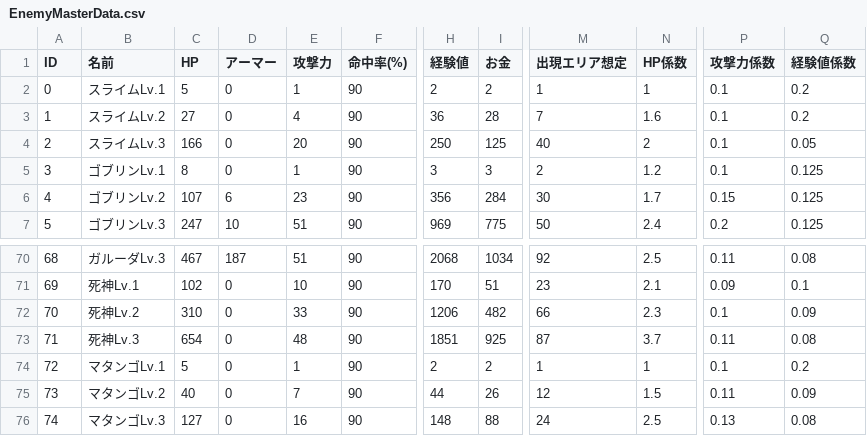
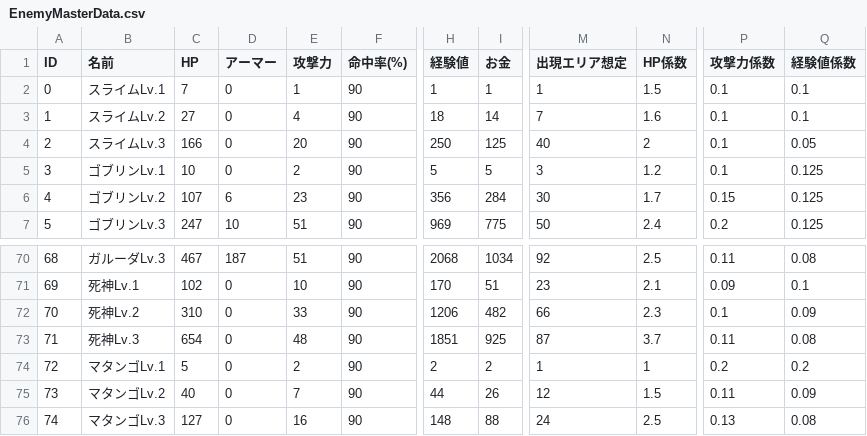
Before and after one commit to gif-hara/MineS, a CSV file: Assets/DataSources/Csv/EnemyMasterData.csv, drawn as a sheet; only a part is shown, gaps mark what is left out; the diff names each change by its address in the sheet, - before the commit and + after, or states it on an @@ line.

```diff
--- a/Assets/DataSources/Csv/EnemyMasterData.csv
+++ b/Assets/DataSources/Csv/EnemyMasterData.csv
-C2 (HP): 5
+C2 (HP): 7
-H2 (経験値): 2
+H2 (経験値): 1
-I2 (お金): 2
+I2 (お金): 1
-N2 (HP係数): 1
+N2 (HP係数): 1.5
-Q2:Q3 (経験値係数): 0.2
+Q2:Q3 (経験値係数): 0.1
-H3 (経験値): 36
+H3 (経験値): 18
-I3 (お金): 28
+I3 (お金): 14
-C5 (HP): 8
+C5 (HP): 10
-E5 (攻撃力): 1
+E5 (攻撃力): 2
-H5 (経験値): 3
+H5 (経験値): 5
-I5 (お金): 3
+I5 (お金): 5
-M5 (出現エリア想定): 2
+M5 (出現エリア想定): 3
-E74 (攻撃力): 1
+E74 (攻撃力): 2
-P74 (攻撃力係数): 0.1
+P74 (攻撃力係数): 0.2
```
Also changed, not shown: 5 other files.
